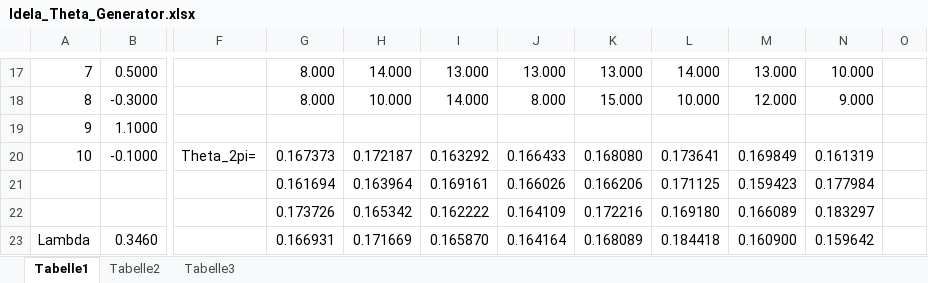
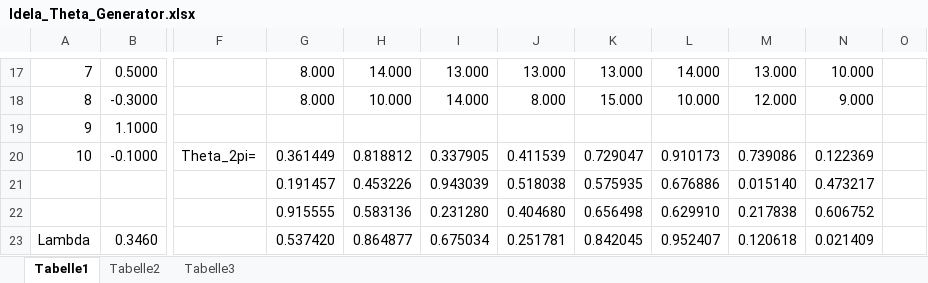
Before and after one commit to cmg-dev/master-thesis, an Excel workbook: dev/src/excel/Idela_Theta_Generator.xlsx, sheet Tabelle1, drawn as a sheet; only a part is shown, gaps mark what is left out; values as stored, in another font and other column widths than the file's, no borders; the diff covers the shown part only; the diff names each change by its address in the sheet, - before the commit and + after, or states it on an @@ line.

Commit message:
Error in calculation discovered. residuum results to 0 now

```diff
--- a/dev/src/excel/Idela_Theta_Generator.xlsx (sheet Tabelle1)
+++ b/dev/src/excel/Idela_Theta_Generator.xlsx (sheet Tabelle1)
-G20: 0.167373
+G20: 0.361449
-H20: 0.172187
+H20: 0.818812
-I20: 0.163292
+I20: 0.337905
-J20: 0.166433
+J20: 0.411539
-K20: 0.168080
+K20: 0.729047
-L20: 0.173641
+L20: 0.910173
-M20: 0.169849
+M20: 0.739086
-N20: 0.161319
+N20: 0.122369
-G21: 0.161694
+G21: 0.191457
-H21: 0.163964
+H21: 0.453226
-I21: 0.169161
+I21: 0.943039
-J21: 0.166026
+J21: 0.518038
-K21: 0.166206
+K21: 0.575935
-L21: 0.171125
+L21: 0.676886
-M21: 0.159423
+M21: 0.015140
-N21: 0.177984
+N21: 0.473217
-G22: 0.173726
+G22: 0.915555
-H22: 0.165342
+H22: 0.583136
-I22: 0.162222
+I22: 0.231280
-J22: 0.164109
+J22: 0.404680
-K22: 0.172216
+K22: 0.656498
-L22: 0.169180
+L22: 0.629910
-M22: 0.166089
+M22: 0.217838
-N22: 0.183297
+N22: 0.606752
-G23: 0.166931
+G23: 0.537420
-H23: 0.171669
+H23: 0.864877
-I23: 0.165870
+I23: 0.675034
-J23: 0.164164
+J23: 0.251781
-K23: 0.168089
+K23: 0.842045
-L23: 0.184418
+L23: 0.952407
-M23: 0.160900
+M23: 0.120618
-N23: 0.159642
+N23: 0.021409
```
Also changed, not shown: 8 added rows, 8 removed rows, 224 edited cells and cell formats elsewhere in this sheet.
